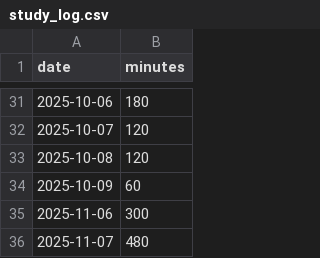
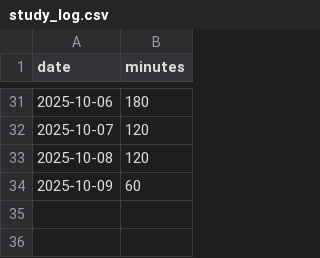
Before and after one commit to poposann0746/til, a CSV file: data/study_log.csv, drawn as a sheet; only a part is shown, gaps mark what is left out; the diff names each change by its address in the sheet, - before the commit and + after, or states it on an @@ line.

Commit message:
Remove duplicate entries from study_log.csv

```diff
--- a/data/study_log.csv
+++ b/data/study_log.csv
-row 35: 2025-11-06 | 300
-row 36: 2025-11-07 | 480
```
